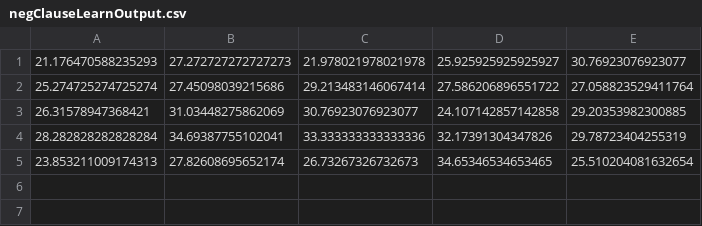
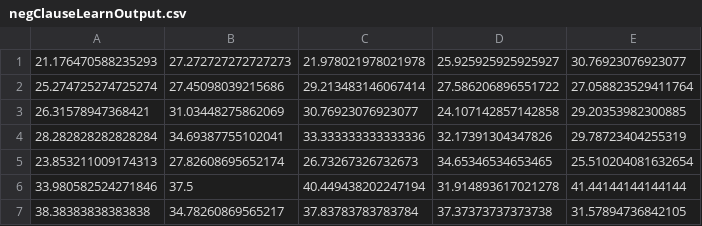
Before and after one commit to eyha/SentiTweets, a CSV file: negClauseLearnOutput.csv, drawn as a sheet; the diff names each change by its address in the sheet, - before the commit and + after, or states it on an @@ line.

```diff
--- a/negClauseLearnOutput.csv
+++ b/negClauseLearnOutput.csv
+row 6: 33.980582524271846 | 37.5 | 40.449438202247194 | 31.914893617021278 | 41.44144144144144
+row 7: 38.38383838383838 | 34.78260869565217 | 37.83783783783784 | 37.37373737373738 | 31.57894736842105
```
Also changed, not shown: SentiTweetsOutput.csv, 3 other files.
